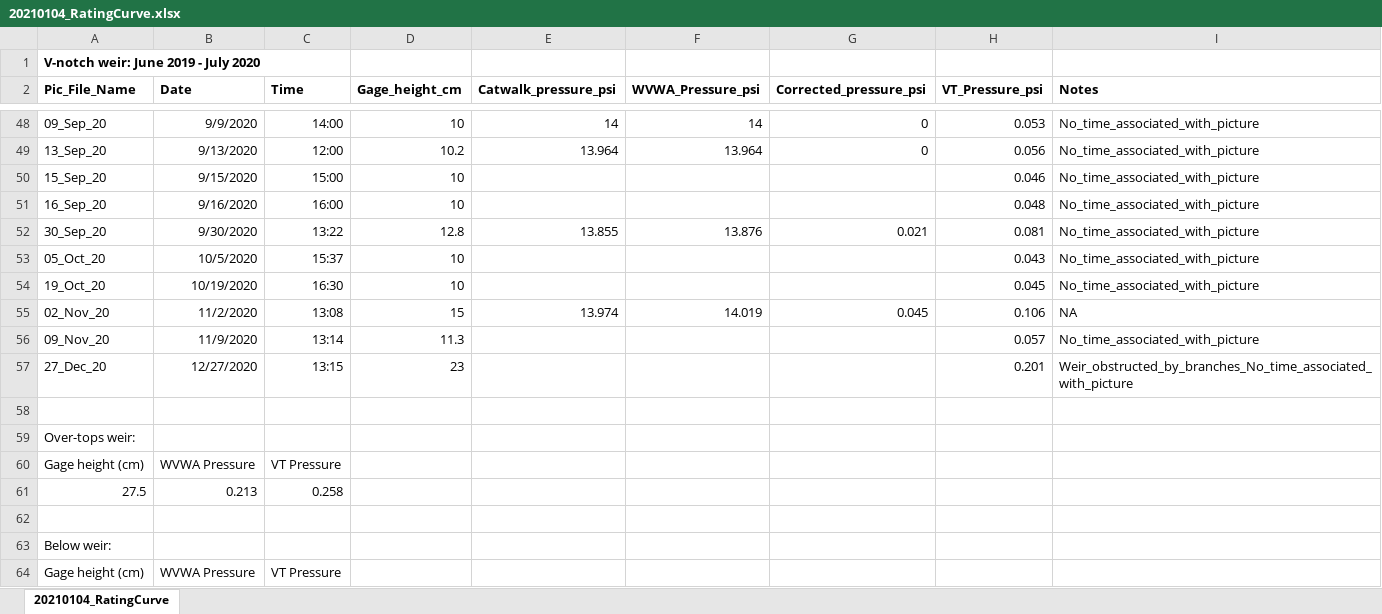
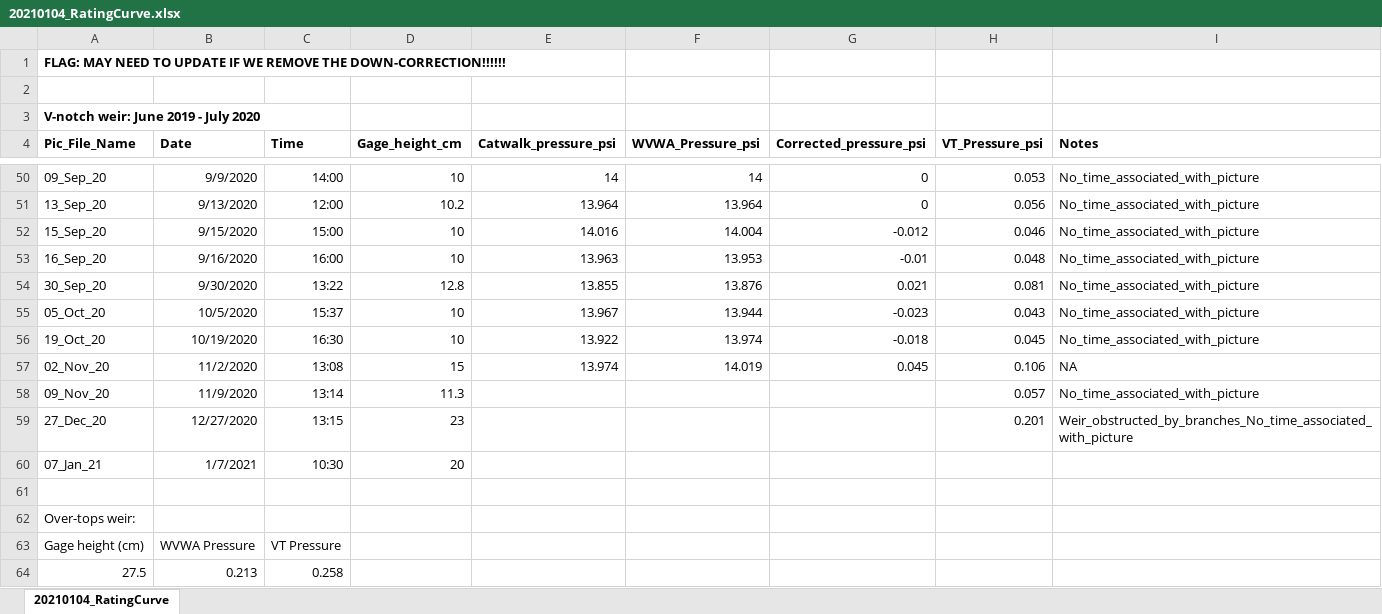
Before and after one commit to CareyLabVT/Reservoirs, an Excel workbook: Data/DataAlreadyUploadedToEDI/EDIProductionFiles/MakeEMLInflow/Jan2021/20210104_RatingCurve.xlsx, sheet 20210104_RatingCurve, drawn as a sheet; only a part is shown, gaps mark what is left out; the shorter side is filled out with more unchanged rows; values as stored, in another font and other column widths than the file's, no borders; charts and pictures not drawn; addresses are those after the commit; the diff names each change by its address in the sheet, - before the commit and + after, or states it on an @@ line.

Commit message:
Updating for Jan 2021 EDI day. NOTE: Need to check down-correction!

```diff
--- a/Data/DataAlreadyUploadedToEDI/EDIProductionFiles/MakeEMLInflow/Jan2021/20210104_RatingCurve.xlsx (sheet 20210104_RatingCurve)
+++ b/Data/DataAlreadyUploadedToEDI/EDIProductionFiles/MakeEMLInflow/Jan2021/20210104_RatingCurve.xlsx (sheet 20210104_RatingCurve)
+row 1: FLAG: MAY NEED TO UPDATE IF WE REMOVE THE DOWN-CORRECTION!!!!!!
+row 2: (empty)
-E52 (Catwalk_pressure_psi): (empty)
+E52 (Catwalk_pressure_psi): 14.016
-F52 (WVWA_Pressure_psi): (empty)
+F52 (WVWA_Pressure_psi): 14.004
-G52 (Corrected_pressure_psi): (empty)
+G52 (Corrected_pressure_psi): -0.012
-E53 (Catwalk_pressure_psi): (empty)
+E53 (Catwalk_pressure_psi): 13.963
-F53 (WVWA_Pressure_psi): (empty)
+F53 (WVWA_Pressure_psi): 13.953
-G53 (Corrected_pressure_psi): (empty)
+G53 (Corrected_pressure_psi): -0.01
-E55 (Catwalk_pressure_psi): (empty)
+E55 (Catwalk_pressure_psi): 13.967
-F55 (WVWA_Pressure_psi): (empty)
+F55 (WVWA_Pressure_psi): 13.944
-G55 (Corrected_pressure_psi): (empty)
+G55 (Corrected_pressure_psi): -0.023
-E56 (Catwalk_pressure_psi): (empty)
+E56 (Catwalk_pressure_psi): 13.922
-F56 (WVWA_Pressure_psi): (empty)
+F56 (WVWA_Pressure_psi): 13.974
-G56 (Corrected_pressure_psi): (empty)
+G56 (Corrected_pressure_psi): -0.018
+row 60: 07_Jan_21 | 1/7/2021 | 10:30 | 20
```
Also changed, not shown: formulas that keep their value, charts or pictures, 3 other files.
